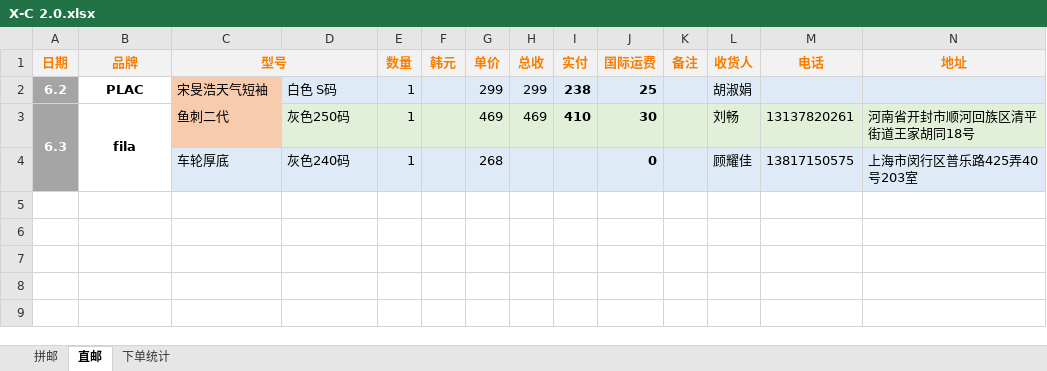
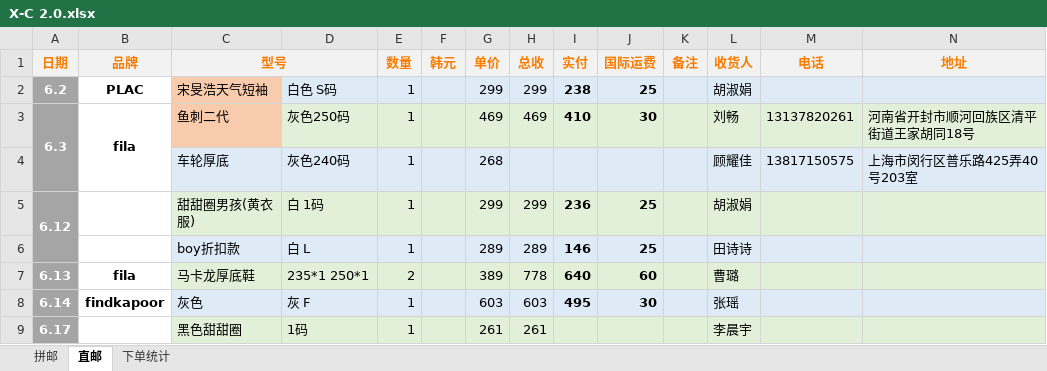
Before and after one commit to yukimi1212/404, an Excel workbook: X-C 2.0.xlsx, sheet 直邮, drawn as a sheet; values as stored, in another font and other column widths than the file's, no borders; the diff names each change by its address in the sheet, - before the commit and + after, or states it on an @@ line.

```diff
--- a/X-C 2.0.xlsx (sheet 直邮)
+++ b/X-C 2.0.xlsx (sheet 直邮)
-J4 (国际运费): 0
+J4 (国际运费): (empty)
+row 5: 6.12 |  | 甜甜圈男孩(黄衣服) | 白 1码 | 1 |  | 299 | 299 | 236 | 25 |  | 胡淑娟
+row 6:  |  | boy折扣款 | 白 L | 1 |  | 289 | 289 | 146 | 25 |  | 田诗诗
+row 7: 6.13 | fila | 马卡龙厚底鞋 | 235*1 250*1 | 2 |  | 389 | 778 | 640 | 60 |  | 曹璐
+row 8: 6.14 | findkapoor | 灰色 | 灰 F | 1 |  | 603 | 603 | 495 | 30 |  | 张瑶
+row 9: 6.17 |  | 黑色甜甜圈 | 1码 | 1 |  | 261 | 261 |  |  |  | 李晨宇
```
Also changed, not shown: sheet 拼邮, sheet 下单统计, X-C.xlsx, 进度整理.xlsx.
